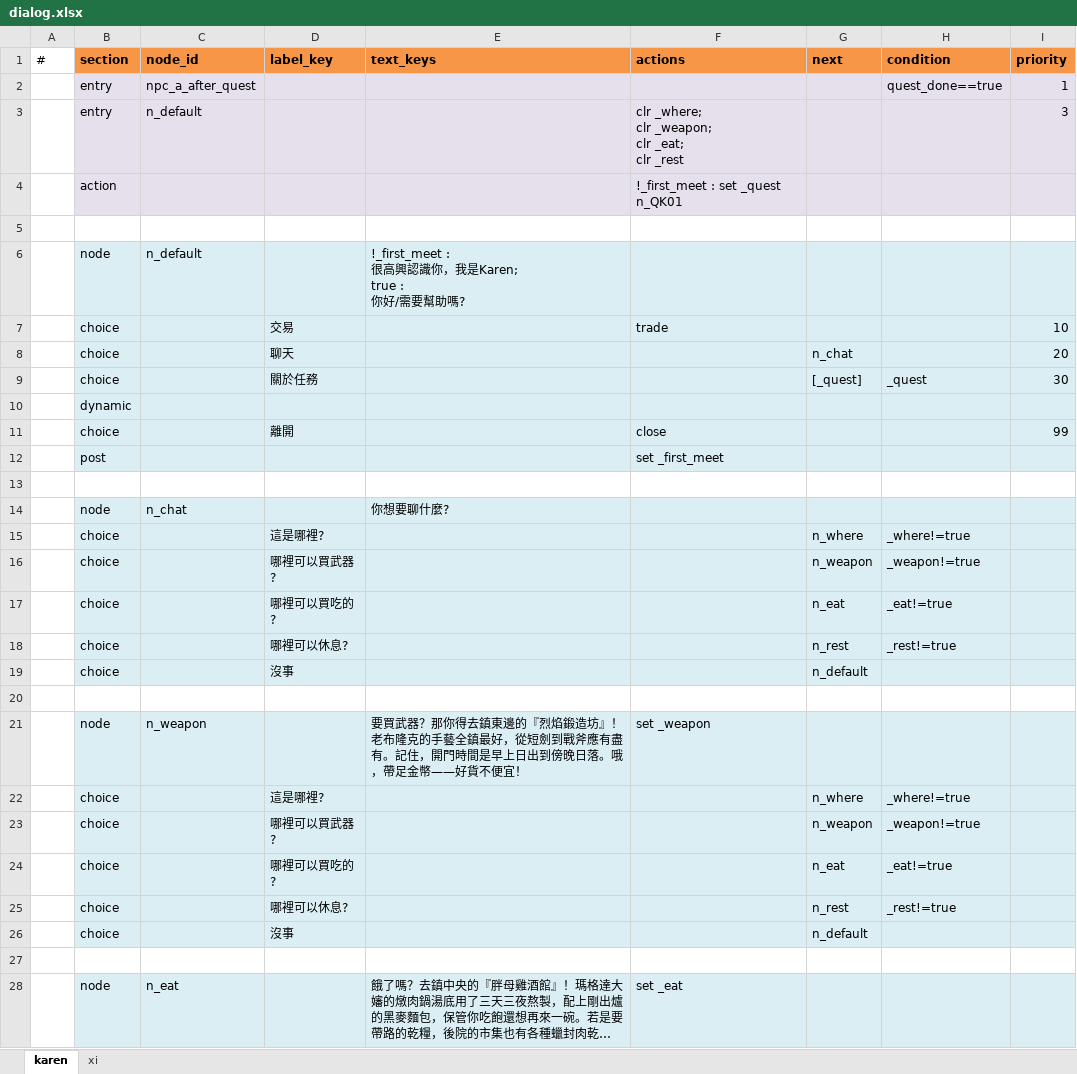
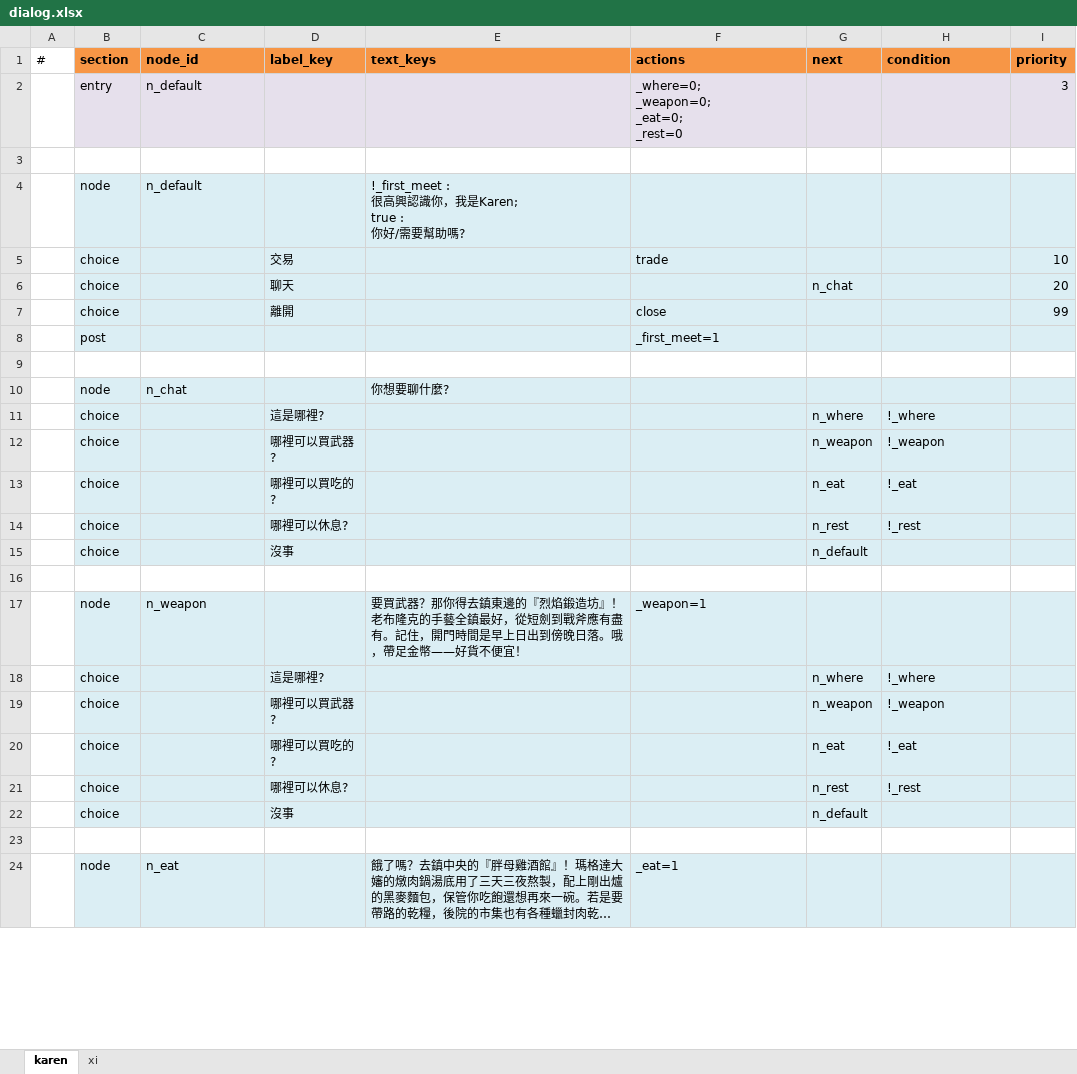
Before and after one commit to bwm0822/game_02, an Excel workbook: xls/dialog.xlsx, sheet karen, drawn as a sheet; only a part is shown; long unchanged cells end in …; values as stored, in another font and other column widths than the file's, no borders; removed rows and columns are numbered as before the commit, all else as after; ↵ is a line break in a cell; the diff covers the shown part only; the diff names each change by its address in the sheet, - before the commit and + after, or states it on an @@ line.

Commit message:
feat: story 階段2：任務改寫成 storylet，QuestManager 與 quest.xlsx 退休；QK01/QX01/QX02 1:1 搬進 story.xlsx(討伐令/狼患/狼皮生意)，COM_Talk 插入對話卡(tease/hint)，kill/item/quality 事件卡與 count/stop 提前實作，PQuest 改讀 thread 日誌，右鍵 NPC 劇情除錯；地圖 # layer 改成條件式並把 forest-01 的任務圖層搬到 m_03x05

```diff
--- a/xls/dialog.xlsx (sheet karen)
+++ b/xls/dialog.xlsx (sheet karen)
-row 2:  | entry | npc_a_after_quest |  |  |  |  | quest_done==true | 1
-F2 (actions): clr _where; ↵ clr _weapon; ↵ clr _eat; ↵ clr _rest
+F2 (actions): _where=0; ↵ _weapon=0; ↵ _eat=0; ↵ _rest=0
-row 4:  | action |  |  |  | !_first_meet : set _quest n_QK01
-row 9:  | choice |  | 關於任務 |  |  | [_quest] | _quest | 30
-row 10:  | dynamic
-F8 (actions): set _first_meet
+F8 (actions): _first_meet=1
-H11 (condition): _where!=true
+H11 (condition): !_where
-H12 (condition): _weapon!=true
+H12 (condition): !_weapon
-H13 (condition): _eat!=true
+H13 (condition): !_eat
-H14 (condition): _rest!=true
+H14 (condition): !_rest
-F17 (actions): set _weapon
+F17 (actions): _weapon=1
-H18 (condition): _where!=true
+H18 (condition): !_where
-H19 (condition): _weapon!=true
+H19 (condition): !_weapon
-H20 (condition): _eat!=true
+H20 (condition): !_eat
-H21 (condition): _rest!=true
+H21 (condition): !_rest
-F24 (actions): set _eat
+F24 (actions): _eat=1
```
Also changed, not shown: 20 removed rows and 14 edited cells elsewhere in this sheet, sheet xi, xls/story.xlsx, 33 other files.
